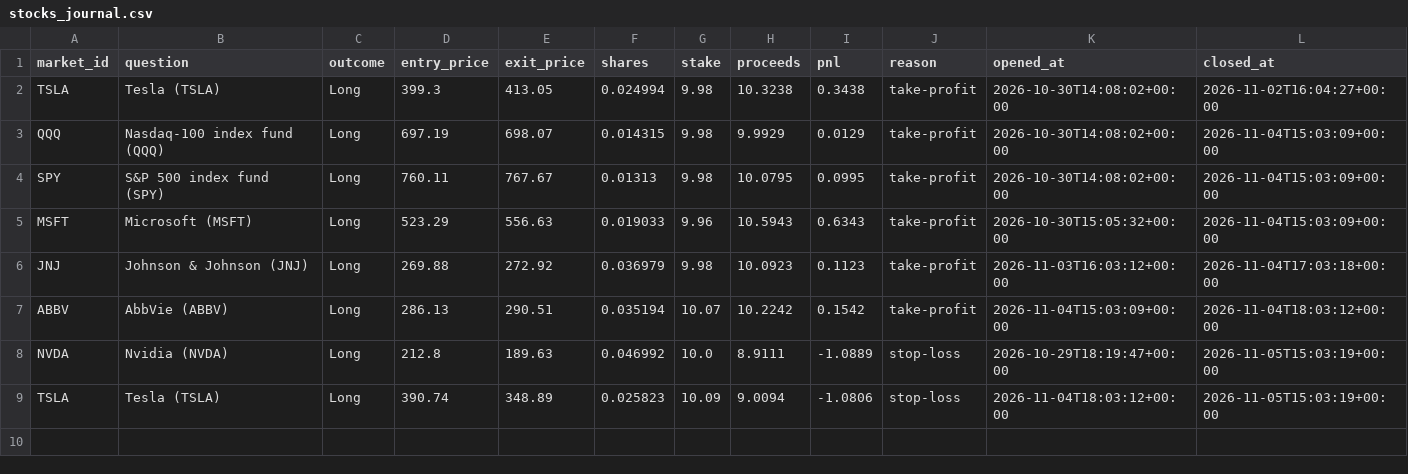
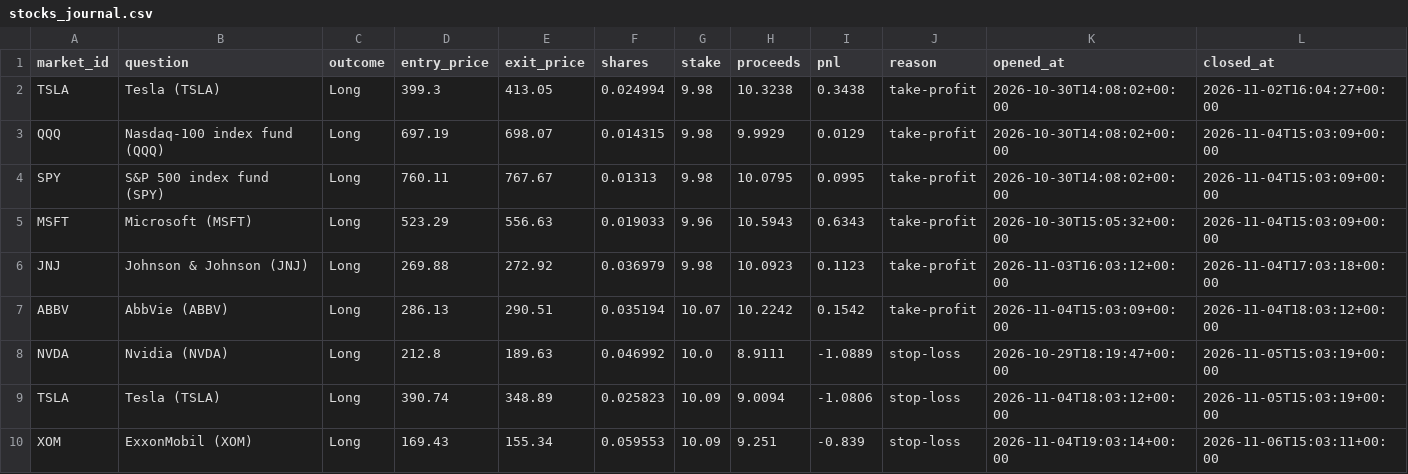
Before and after one commit to kwameasiaw/Claude-Cloud, a CSV file: stocks_journal.csv, drawn as a sheet.

```diff
--- a/stocks_journal.csv
+++ b/stocks_journal.csv
@@ -9 +9,2 @@ NVDA,Nvidia (NVDA),Long,212.8,189.63,0.046992,10.0,8.9111,-1.0889,stop-loss,2026
 TSLA,Tesla (TSLA),Long,390.74,348.89,0.025823,10.09,9.0094,-1.0806,stop-loss,2026-11-04T18:03:12+00:00,2026-11-05T15:03:19+00:00
+XOM,ExxonMobil (XOM),Long,169.43,155.34,0.059553,10.09,9.251,-0.839,stop-loss,2026-11-04T19:03:14+00:00,2026-11-06T15:03:11+00:00
```
Also changed, not shown: 7 other files.
